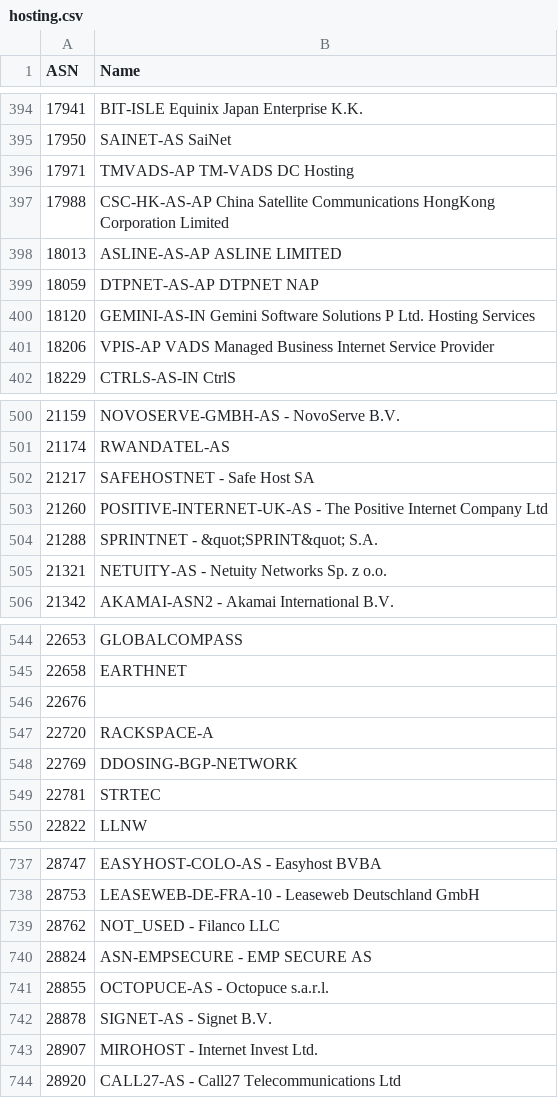
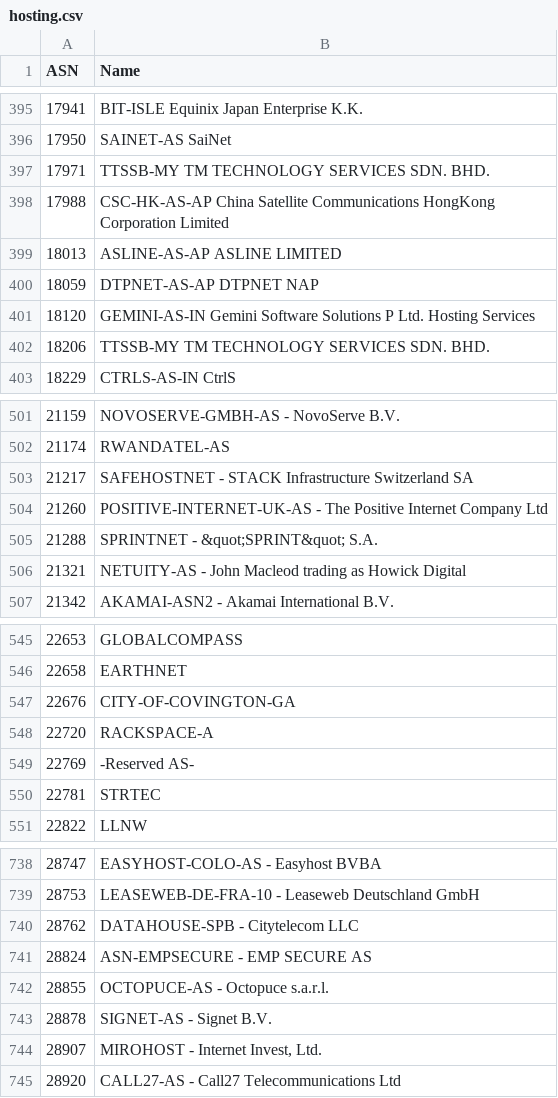
Before and after one commit to Munzy/blackbox, a CSV file: blocks/hosting/hosting.csv, drawn as a sheet; only a part is shown, gaps mark what is left out; the diff covers the shown part only.

```diff
--- a/blocks/hosting/hosting.csv
+++ b/blocks/hosting/hosting.csv
@@ -395,3 +396,3 @@ ASN,Name
 17950,"SAINET-AS SaiNet"
-17971,"TMVADS-AP TM-VADS DC Hosting"
+17971,"TTSSB-MY TM TECHNOLOGY SERVICES SDN. BHD."
 17988,"CSC-HK-AS-AP China Satellite Communications HongKong Corporation Limited"
@@ -400,3 +401,3 @@ ASN,Name
 18120,"GEMINI-AS-IN Gemini Software Solutions P Ltd. Hosting Services"
-18206,"VPIS-AP VADS Managed Business Internet Service Provider"
+18206,"TTSSB-MY TM TECHNOLOGY SERVICES SDN. BHD."
 18229,"CTRLS-AS-IN CtrlS"
@@ -501,6 +502,6 @@ ASN,Name
 21174,RWANDATEL-AS
-21217,"SAFEHOSTNET - Safe Host SA"
+21217,"SAFEHOSTNET - STACK Infrastructure Switzerland SA"
 21260,"POSITIVE-INTERNET-UK-AS - The Positive Internet Company Ltd"
 21288,"SPRINTNET - &quot;SPRINT&quot; S.A."
-21321,"NETUITY-AS - Netuity Networks Sp. z o.o."
+21321,"NETUITY-AS - John Macleod trading as Howick Digital"
 21342,"AKAMAI-ASN2 - Akamai International B.V."
@@ -545,5 +546,5 @@ ASN,Name
 22658,EARTHNET
-22676,
+22676,CITY-OF-COVINGTON-GA
 22720,RACKSPACE-A
-22769,DDOSING-BGP-NETWORK
+22769,"-Reserved AS-"
 22781,STRTEC
@@ -738,3 +739,3 @@ ASN,Name
 28753,"LEASEWEB-DE-FRA-10 - Leaseweb Deutschland GmbH"
-28762,"NOT_USED - Filanco LLC"
+28762,"DATAHOUSE-SPB - Citytelecom LLC"
 28824,"ASN-EMPSECURE - EMP SECURE AS"
@@ -742,3 +743,3 @@ ASN,Name
 28878,"SIGNET-AS - Signet B.V."
-28907,"MIROHOST - Internet Invest Ltd."
+28907,"MIROHOST - Internet Invest, Ltd."
 28920,"CALL27-AS - Call27 Telecommunications Ltd"
```
Also changed, not shown: 3 added rows and 158 edited cells elsewhere in this file.
